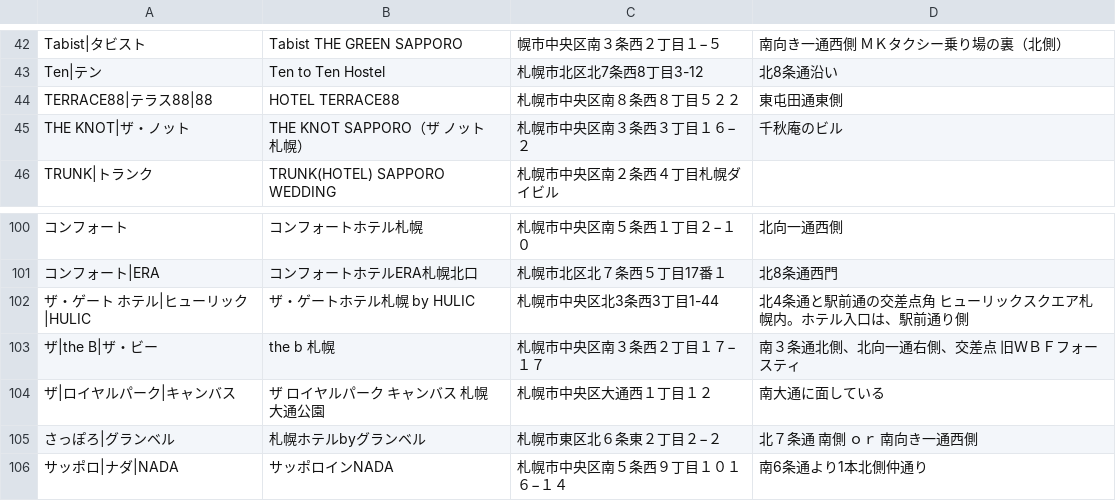
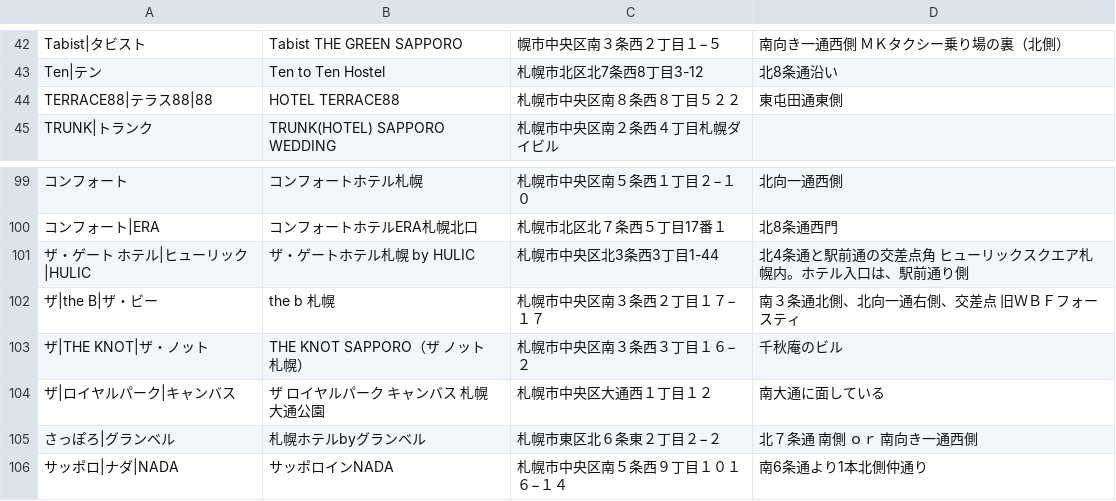
Before and after one commit to mjmu-web/sapporo_hotel_list, a CSV file: data/hotels.csv, drawn as a sheet; only a part is shown, gaps mark what is left out; removed rows and columns are numbered as before the commit, all else as after; the diff names each change by its address in the sheet, - before the commit and + after, or states it on an @@ line.

Commit message:
Update hotel from admin panel

```diff
--- a/data/hotels.csv
+++ b/data/hotels.csv
-row 45: THE KNOT|ザ・ノット | THE KNOT SAPPORO（ザ ノット 札幌） | 札幌市中央区南３条西３丁目１６−２ | 千秋庵のビル
+row 103: ザ|THE KNOT|ザ・ノット | THE KNOT SAPPORO（ザ ノット 札幌） | 札幌市中央区南３条西３丁目１６−２ | 千秋庵のビル
```
